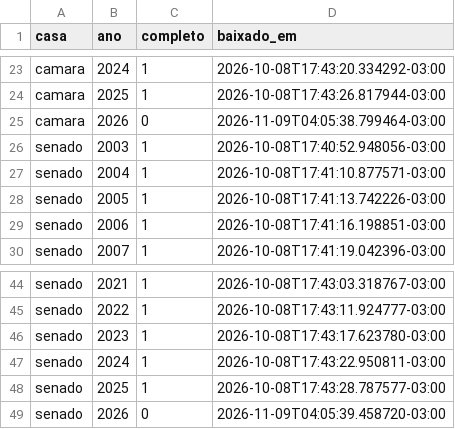
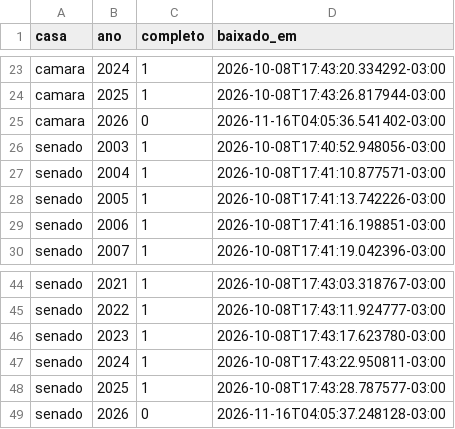
Before and after one commit to luccasgois1/heimdall-news, a CSV file: dados/votacoes/coleta.csv, drawn as a sheet; only a part is shown, gaps mark what is left out.

```diff
--- a/dados/votacoes/coleta.csv
+++ b/dados/votacoes/coleta.csv
@@ -24,3 +24,3 @@ camara,2024,1,2026-10-08T17:43:20.334292-03:00
 camara,2025,1,2026-10-08T17:43:26.817944-03:00
-camara,2026,0,2026-11-09T04:05:38.799464-03:00
+camara,2026,0,2026-11-16T04:05:36.541402-03:00
 senado,2003,1,2026-10-08T17:40:52.948056-03:00
@@ -48,2 +48,2 @@ senado,2024,1,2026-10-08T17:43:22.950811-03:00
 senado,2025,1,2026-10-08T17:43:28.787577-03:00
-senado,2026,0,2026-11-09T04:05:39.458720-03:00
+senado,2026,0,2026-11-16T04:05:37.248128-03:00
```
Also changed, not shown: 10 other files.
